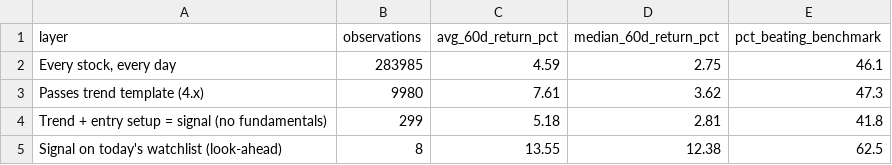
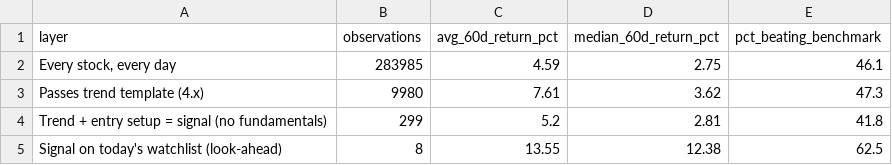
Before and after one commit to bhardwajharsh207/quality-momentum, a CSV file: backtest/us/layers.csv, drawn as a sheet.

```diff
--- a/backtest/us/layers.csv
+++ b/backtest/us/layers.csv
@@ -3,3 +3,3 @@ layer,observations,avg_60d_return_pct,median_60d_return_pct,pct_beating_benchmar
 Passes trend template (4.x),9980,7.61,3.62,47.3
-Trend + entry setup = signal (no fundamentals),299,5.18,2.81,41.8
+Trend + entry setup = signal (no fundamentals),299,5.2,2.81,41.8
 Signal on today's watchlist (look-ahead),8,13.55,12.38,62.5
```
Also changed, not shown: backtest/us/equity.csv, backtest/us/trades.csv, 1 other file.
